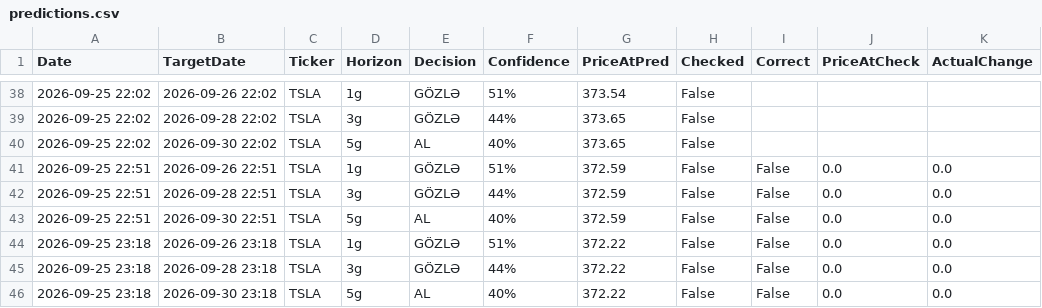
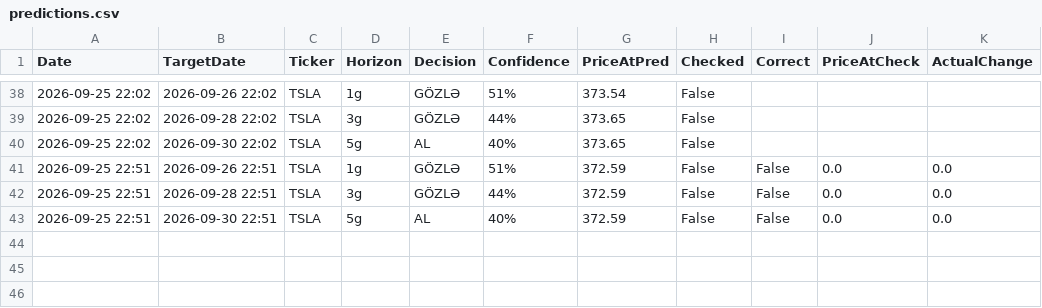
Before and after one commit to cavan1983/tsla-robot, a CSV file: data/predictions.csv, drawn as a sheet; only a part is shown, gaps mark what is left out.

Commit message:
🧠 V3: 2026-09-25 20:25

```diff
--- a/data/predictions.csv
+++ b/data/predictions.csv
@@ -43,4 +43 @@ Date,TargetDate,Ticker,Horizon,Decision,Confidence,PriceAtPred,Checked,Correct,P
 2026-09-25 22:51,2026-09-30 22:51,TSLA,5g,AL,40%,372.59,False,False,0.0,0.0
-2026-09-25 23:18,2026-09-26 23:18,TSLA,1g,GÖZLƏ,51%,372.22,False,False,0.0,0.0
-2026-09-25 23:18,2026-09-28 23:18,TSLA,3g,GÖZLƏ,44%,372.22,False,False,0.0,0.0
-2026-09-25 23:18,2026-09-30 23:18,TSLA,5g,AL,40%,372.22,False,False,0.0,0.0
```
